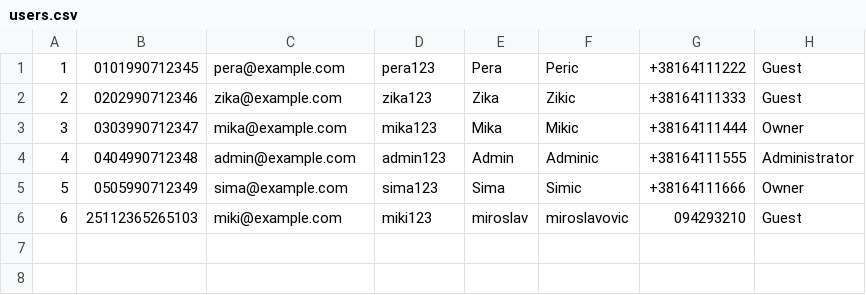
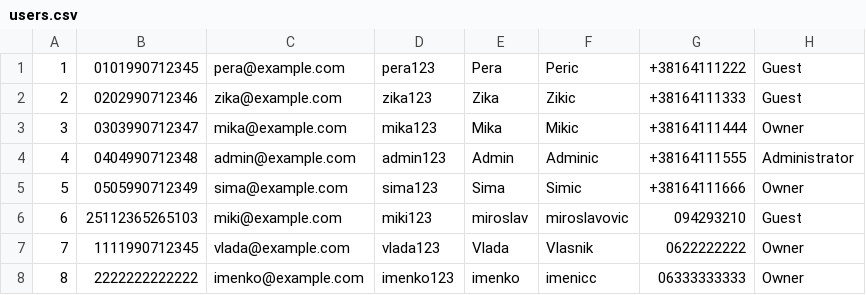
Before and after one commit to Kristijan2811/projekat_sims, a CSV file: Resources/Data/users.csv, drawn as a sheet.

```diff
--- a/Resources/Data/users.csv
+++ b/Resources/Data/users.csv
@@ -6 +6,3 @@
 6|25112365265103|miki@example.com|miki123|miroslav|miroslavovic|094293210|Guest
+7|1111990712345|vlada@example.com|vlada123|Vlada|Vlasnik|0622222222|Owner
+8|2222222222222|imenko@example.com|imenko123|imenko|imenicc|06333333333|Owner
```
Also changed, not shown: Resources/Data/apartments.csv, Resources/Data/hotels.csv, 28 other files.
